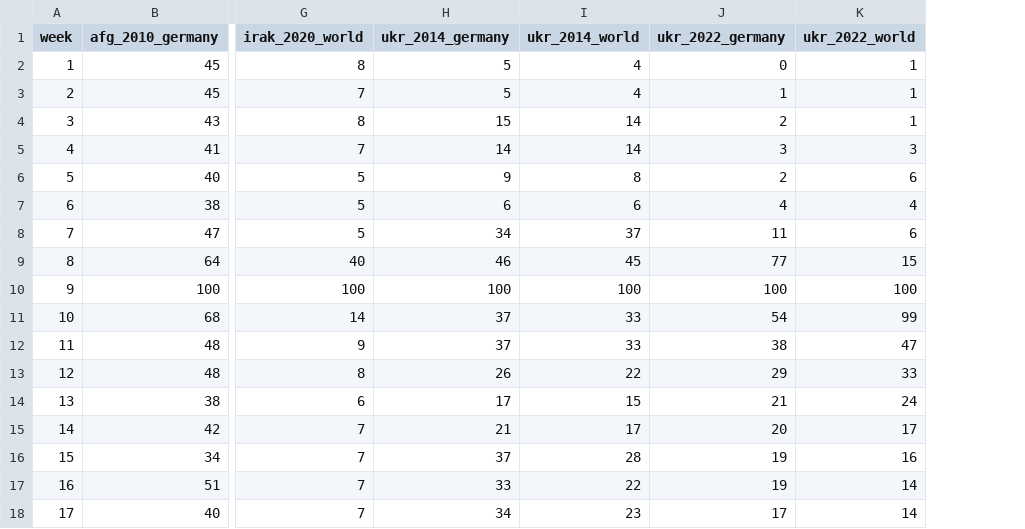
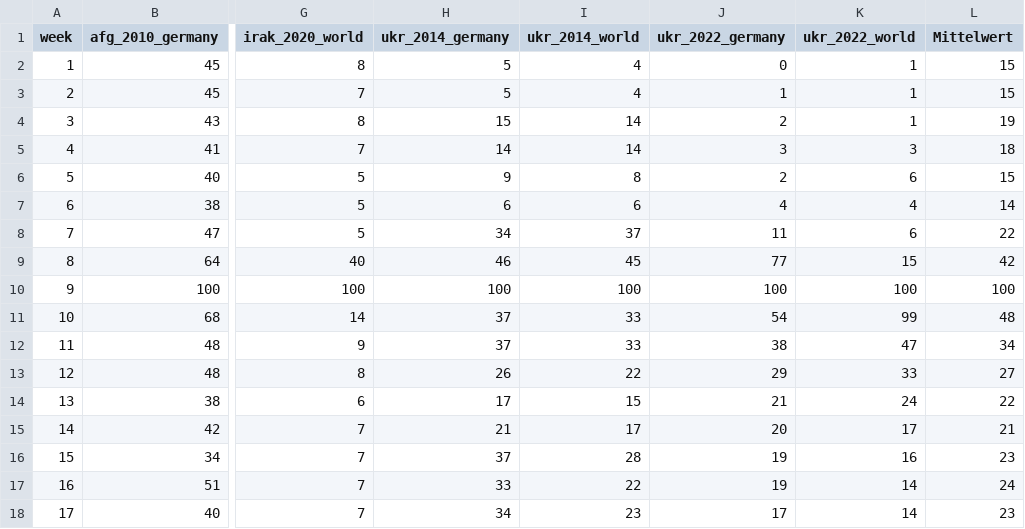
Before and after one commit to pvl-marci/Global-Conflict-Dashboard, a CSV file: conflicts_google_trends.csv, drawn as a sheet; only a part is shown, gaps mark what is left out; the diff names each change by its address in the sheet, - before the commit and + after, or states it on an @@ line.

```diff
--- a/conflicts_google_trends.csv
+++ b/conflicts_google_trends.csv
+column L (Mittelwert), rows 2-18: 15 | 15 | 19 | 18 | 15 | 14 | 22 | 42 | 100 | 48 | 34 | 27 | 22 | 21 | 23 | 24 | 23
```
Also changed, not shown: 2 other files.
